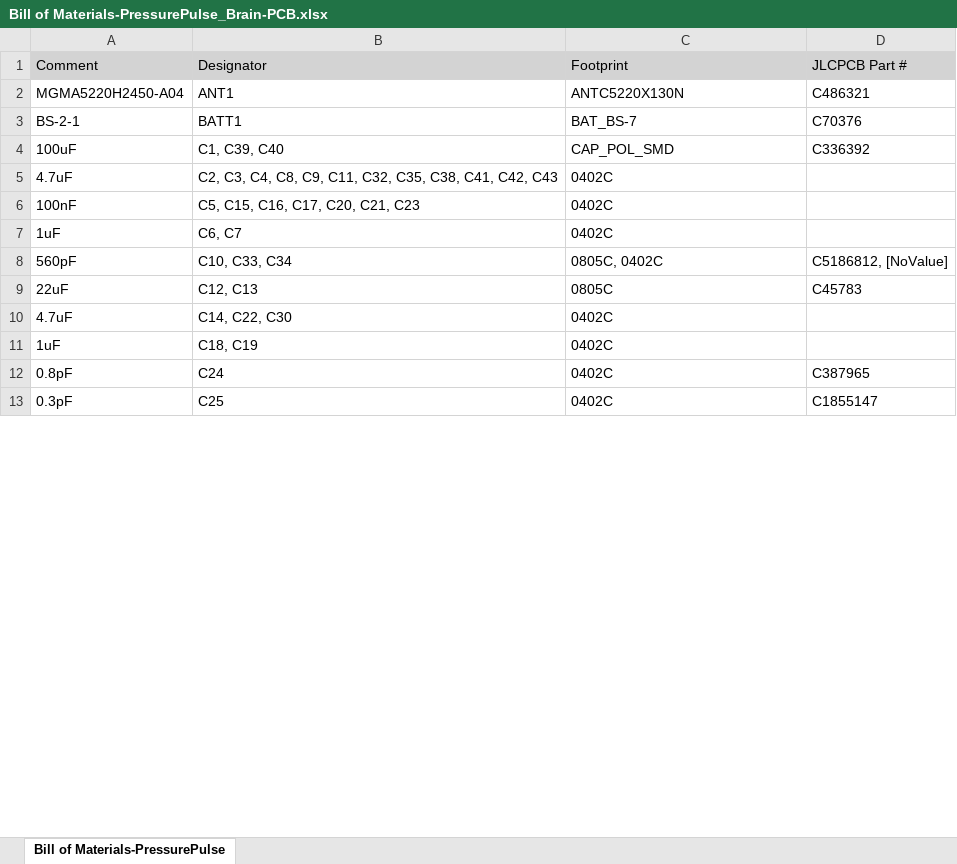
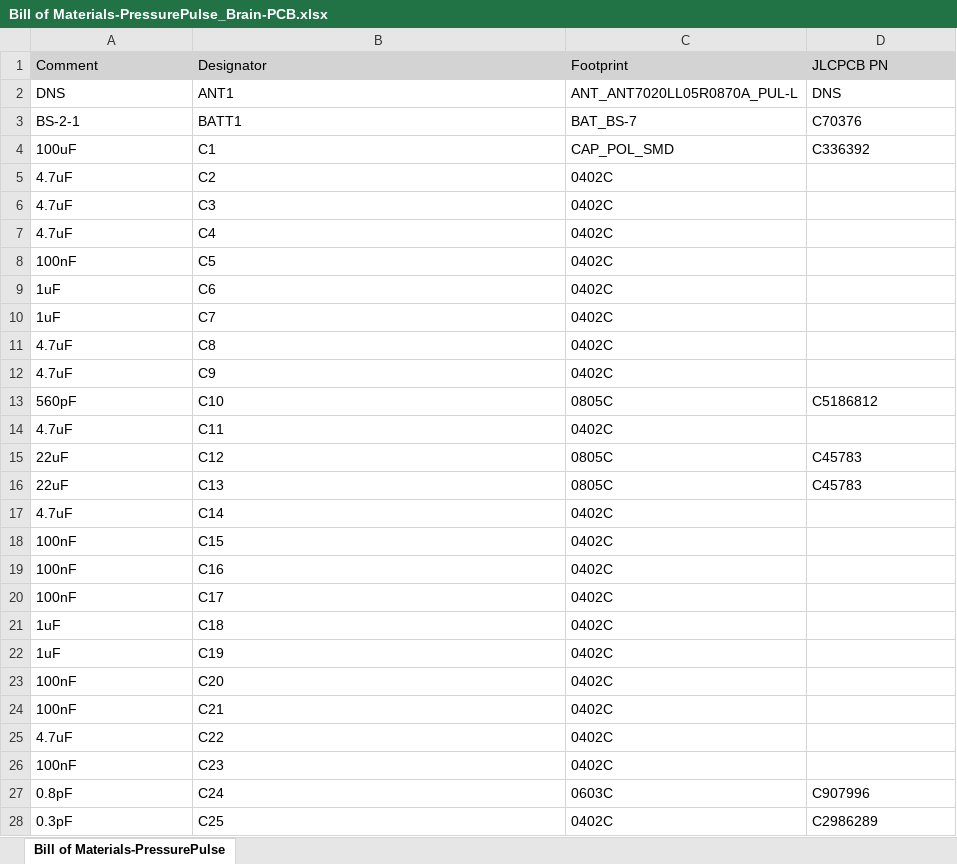
Before and after one commit to Markahofmeister/PressurePulse_Brain-PCB, an Excel workbook: Project Outputs for PressurePulse_Brain-PCB/BOM/Bill of Materials-PressurePulse_Brain-PCB.xlsx, sheet Bill of Materials-PressurePulse, drawn as a sheet; only a part is shown; values as stored, in another font and other column widths than the file's, no borders; removed rows and columns are numbered as before the commit, all else as after; the diff covers the shown part only; the diff names each change by its address in the sheet, - before the commit and + after, or states it on an @@ line.

```diff
--- a/Project Outputs for PressurePulse_Brain-PCB/BOM/Bill of Materials-PressurePulse_Brain-PCB.xlsx (sheet Bill of Materials-PressurePulse)
+++ b/Project Outputs for PressurePulse_Brain-PCB/BOM/Bill of Materials-PressurePulse_Brain-PCB.xlsx (sheet Bill of Materials-PressurePulse)
-D1: JLCPCB Part #
+D1: JLCPCB PN
-A2: MGMA5220H2450-A04
+A2: DNS
-C2: ANTC5220X130N
+C2: ANT_ANT7020LL05R0870A_PUL-L
-D2: C486321
+D2: DNS
-B4: C1, C39, C40
+B4: C1
-B5: C2, C3, C4, C8, C9, C11, C32, C35, C38, C41, C42, C43
+B5: C2
+row 6: 4.7uF | C3 | 0402C
+row 7: 4.7uF | C4 | 0402C
-B8: C5, C15, C16, C17, C20, C21, C23
+B8: C5
-B9: C6, C7
+B9: C6
-row 8: 560pF | C10, C33, C34 | 0805C, 0402C | C5186812, [NoValue]
+row 10: 1uF | C7 | 0402C
+row 11: 4.7uF | C8 | 0402C
+row 12: 4.7uF | C9 | 0402C
+row 13: 560pF | C10 | 0805C | C5186812
+row 14: 4.7uF | C11 | 0402C
-B15: C12, C13
+B15: C12
+row 16: 22uF | C13 | 0805C | C45783
-B17: C14, C22, C30
+B17: C14
+row 18: 100nF | C15 | 0402C
+row 19: 100nF | C16 | 0402C
+row 20: 100nF | C17 | 0402C
-B21: C18, C19
+B21: C18
+row 22: 1uF | C19 | 0402C
+row 23: 100nF | C20 | 0402C
+row 24: 100nF | C21 | 0402C
+row 25: 4.7uF | C22 | 0402C
+row 26: 100nF | C23 | 0402C
-C27: 0402C
+C27: 0603C
-D27: C387965
+D27: C907996
-D28: C1855147
+D28: C2986289
```
Also changed, not shown: 151 added rows, 1 removed row and 33 edited cells elsewhere in this sheet, 14 other files.
